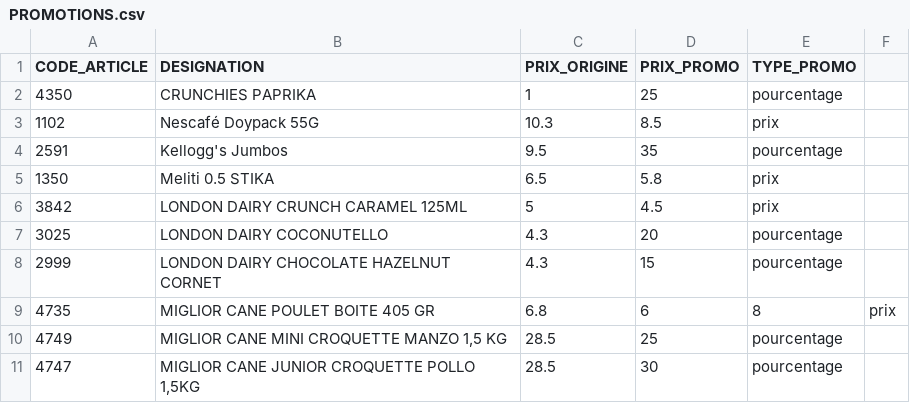
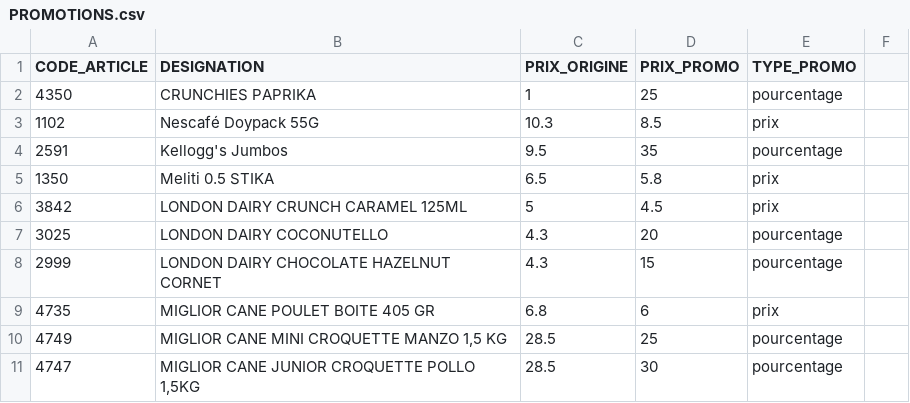
Before and after one commit to dituttitn-code/maxi-jdc-market, a CSV file: data/PROMOTIONS.csv, drawn as a sheet.

Commit message:
Update PROMOTIONS.csv

```diff
--- a/data/PROMOTIONS.csv
+++ b/data/PROMOTIONS.csv
@@ -8,3 +8,3 @@ CODE_ARTICLE;DESIGNATION;PRIX_ORIGINE;PRIX_PROMO;TYPE_PROMO
 2999;LONDON DAIRY CHOCOLATE HAZELNUT CORNET;4.3;15;pourcentage
-4735;MIGLIOR CANE POULET BOITE 405 GR;6.8;6;8;prix
+4735;MIGLIOR CANE POULET BOITE 405 GR;6.8;6;prix
 4749;MIGLIOR CANE MINI CROQUETTE MANZO 1,5 KG;28.5;25;pourcentage
```
